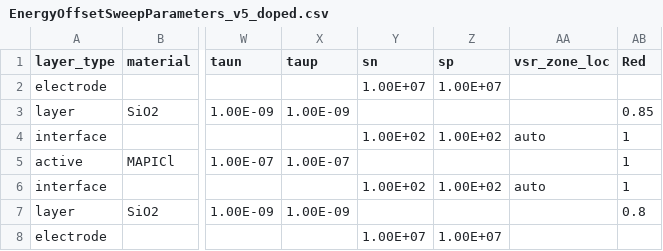
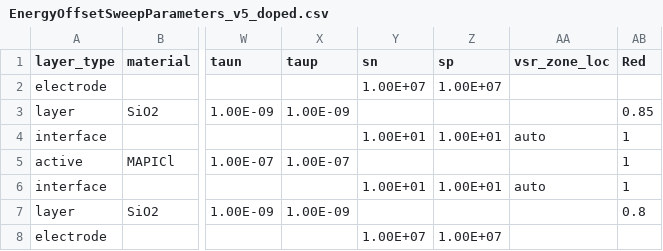
Before and after one commit to lucy-hart/Driftfusion, a CSV file: Input_files/EnergyOffsetSweepParameters_v5_doped.csv, drawn as a sheet; only a part is shown, gaps mark what is left out; the diff names each change by its address in the sheet, - before the commit and + after, or states it on an @@ line.

Commit message:
24_07_18_CorrectInputFile

```diff
--- a/Input_files/EnergyOffsetSweepParameters_v5_doped.csv
+++ b/Input_files/EnergyOffsetSweepParameters_v5_doped.csv
-Y4 (sn): 1.00E+02
+Y4 (sn): 1.00E+01
-Z4 (sp): 1.00E+02
+Z4 (sp): 1.00E+01
-Y6 (sn): 1.00E+02
+Y6 (sn): 1.00E+01
-Z6 (sp): 1.00E+02
+Z6 (sp): 1.00E+01
```
